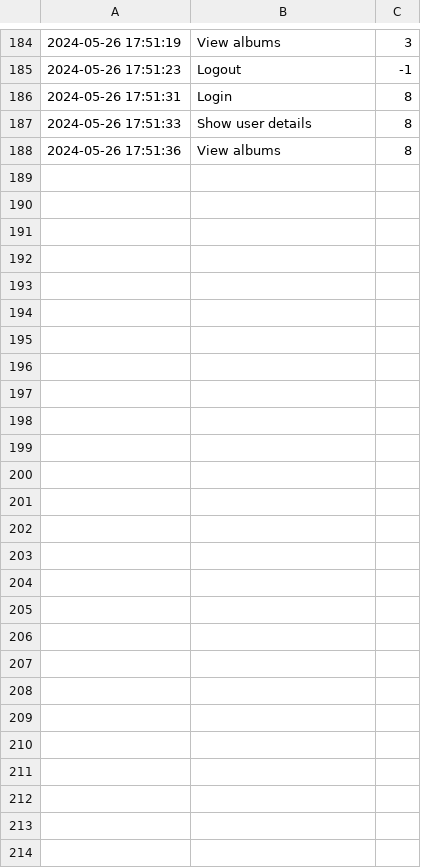
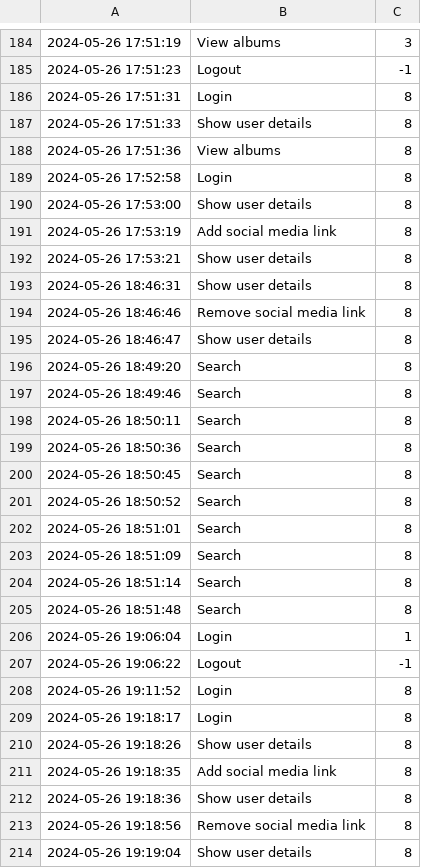
Before and after one commit to annna7/rythma, a CSV file: logs/audit.csv, drawn as a sheet; only a part is shown, gaps mark what is left out; the diff names each change by its address in the sheet, - before the commit and + after, or states it on an @@ line.

Commit message:
artist social media works

```diff
--- a/logs/audit.csv
+++ b/logs/audit.csv
+row 189: 2024-05-26 17:52:58 | Login | 8
+row 190: 2024-05-26 17:53:00 | Show user details | 8
+row 191: 2024-05-26 17:53:19 | Add social media link | 8
+row 192: 2024-05-26 17:53:21 | Show user details | 8
+row 193: 2024-05-26 18:46:31 | Show user details | 8
+row 194: 2024-05-26 18:46:46 | Remove social media link | 8
+row 195: 2024-05-26 18:46:47 | Show user details | 8
+row 196: 2024-05-26 18:49:20 | Search | 8
+row 197: 2024-05-26 18:49:46 | Search | 8
+row 198: 2024-05-26 18:50:11 | Search | 8
+row 199: 2024-05-26 18:50:36 | Search | 8
+row 200: 2024-05-26 18:50:45 | Search | 8
+row 201: 2024-05-26 18:50:52 | Search | 8
+row 202: 2024-05-26 18:51:01 | Search | 8
+row 203: 2024-05-26 18:51:09 | Search | 8
+row 204: 2024-05-26 18:51:14 | Search | 8
+row 205: 2024-05-26 18:51:48 | Search | 8
+row 206: 2024-05-26 19:06:04 | Login | 1
+row 207: 2024-05-26 19:06:22 | Logout | -1
+row 208: 2024-05-26 19:11:52 | Login | 8
+row 209: 2024-05-26 19:18:17 | Login | 8
+row 210: 2024-05-26 19:18:26 | Show user details | 8
+row 211: 2024-05-26 19:18:35 | Add social media link | 8
+row 212: 2024-05-26 19:18:36 | Show user details | 8
+row 213: 2024-05-26 19:18:56 | Remove social media link | 8
+row 214: 2024-05-26 19:19:04 | Show user details | 8
```
Also changed, not shown: 5 other files.
